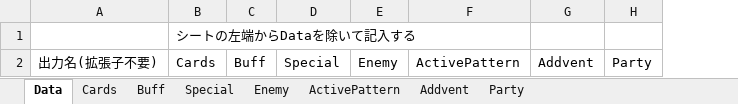
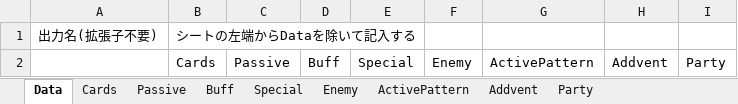
Before and after one commit to asaburo3983/LoveBullet, an Excel workbook: 管理/素材用エクセル/FightDBDatas.xlsm, sheet Data, drawn as a sheet; values as stored, in another font and other column widths than the file's, no borders; charts and pictures not drawn; the diff names each change by its address in the sheet, - before the commit and + after, or states it on an @@ line.

```diff
--- a/管理/素材用エクセル/FightDBDatas.xlsm (sheet Data)
+++ b/管理/素材用エクセル/FightDBDatas.xlsm (sheet Data)
+sheet tab: Passive
+column C, row 2: Passive
-A1: (empty)
+A1: 出力名(拡張子不要)
-A2: 出力名(拡張子不要)
+A2: (empty)
```
Also changed, not shown: sheet ActivePattern, sheet Enemy, sheet Buff, sheet Addvent, charts or pictures, 管理/仕様＆企画/仕様/パッシブ案.xlsm, 27 other files.
